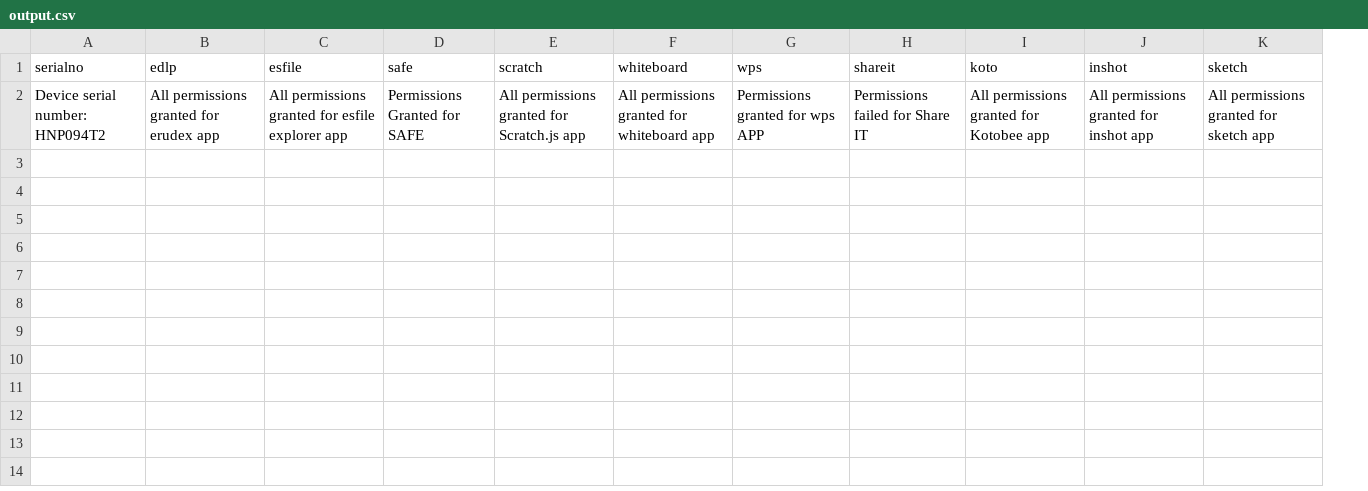
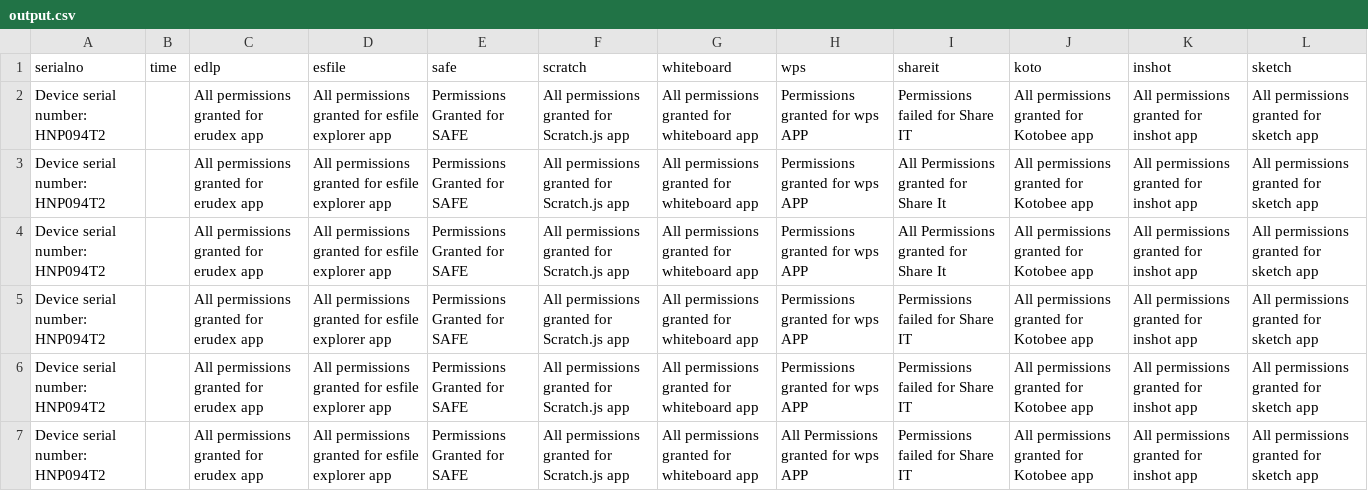
Before and after one commit to mounikesh42/apptest, a CSV file: output.csv, drawn as a sheet; the diff names each change by its address in the sheet, - before the commit and + after, or states it on an @@ line.

```diff
--- a/output.csv
+++ b/output.csv
+column B (time), empty
+row 3: Device serial number: HNP094T2 |  | All permissions granted for erudex app | All permissions granted for esfile explorer app | Permissions Granted for SAFE | All permissions granted for Scratch.js app | All permissions granted for whiteboard app | Permissions granted for wps APP | All Permissions granted for Share It | All permissions granted for Kotobee app | All permissions granted for inshot app | All permissions granted for sketch app
+row 4: Device serial number: HNP094T2 |  | All permissions granted for erudex app | All permissions granted for esfile explorer app | Permissions Granted for SAFE | All permissions granted for Scratch.js app | All permissions granted for whiteboard app | Permissions granted for wps APP | All Permissions granted for Share It | All permissions granted for Kotobee app | All permissions granted for inshot app | All permissions granted for sketch app
+row 5: Device serial number: HNP094T2 |  | All permissions granted for erudex app | All permissions granted for esfile explorer app | Permissions Granted for SAFE | All permissions granted for Scratch.js app | All permissions granted for whiteboard app | Permissions granted for wps APP | Permissions failed for Share IT | All permissions granted for Kotobee app | All permissions granted for inshot app | All permissions granted for sketch app
+row 6: Device serial number: HNP094T2 |  | All permissions granted for erudex app | All permissions granted for esfile explorer app | Permissions Granted for SAFE | All permissions granted for Scratch.js app | All permissions granted for whiteboard app | Permissions granted for wps APP | Permissions failed for Share IT | All permissions granted for Kotobee app | All permissions granted for inshot app | All permissions granted for sketch app
+row 7: Device serial number: HNP094T2 |  | All permissions granted for erudex app | All permissions granted for esfile explorer app | Permissions Granted for SAFE | All permissions granted for Scratch.js app | All permissions granted for whiteboard app | All Permissions granted for wps APP | Permissions failed for Share IT | All permissions granted for Kotobee app | All permissions granted for inshot app | All permissions granted for sketch app
```
Also changed, not shown: 9 other files.
